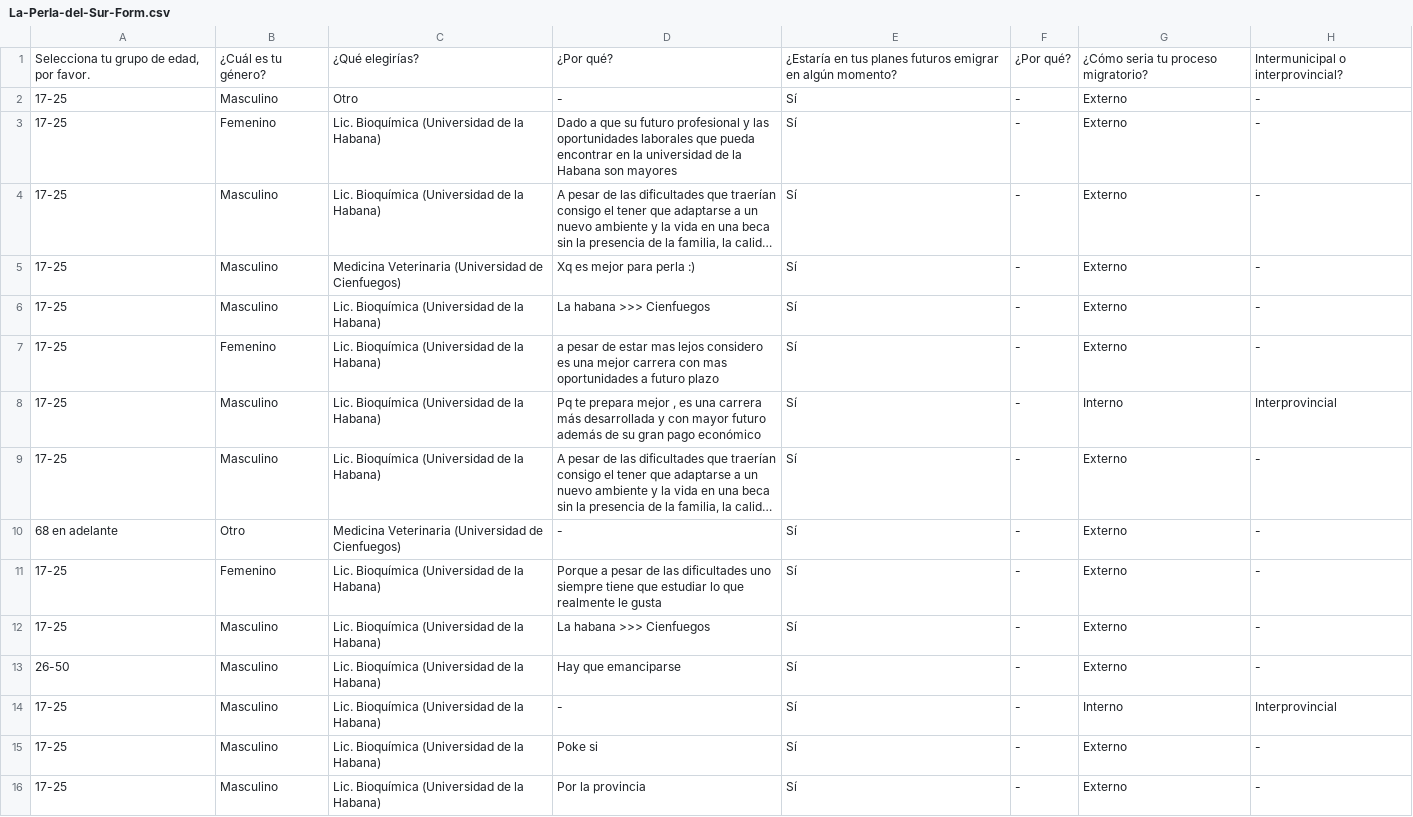
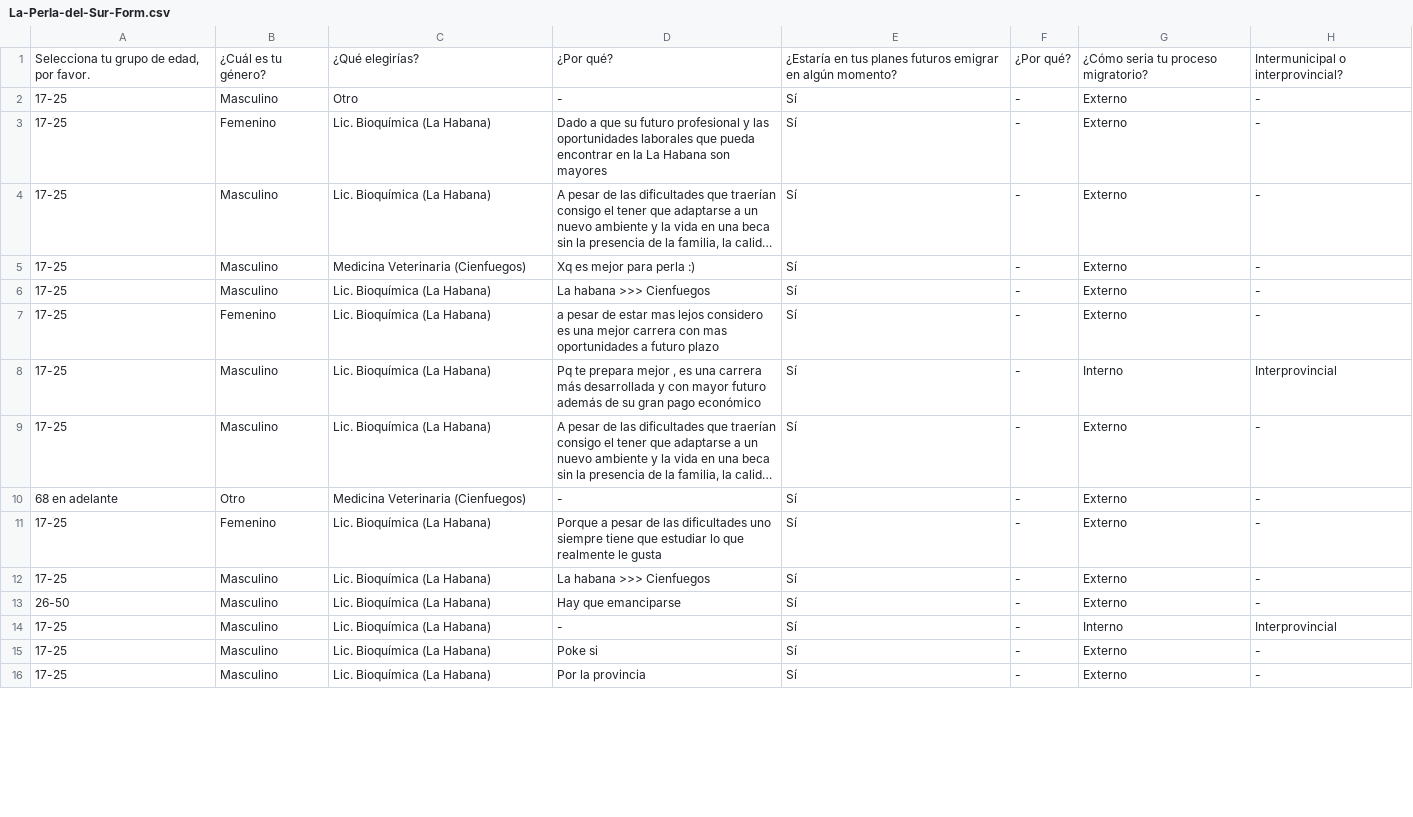
Before and after one commit to LFrench03/La-Perla-del-Sur, a CSV file: app/form/data/La-Perla-del-Sur-Form.csv, drawn as a sheet; only a part is shown; long unchanged cells end in …; the diff covers the shown part only; the diff names each change by its address in the sheet, - before the commit and + after, or states it on an @@ line.

```diff
--- a/app/form/data/La-Perla-del-Sur-Form.csv
+++ b/app/form/data/La-Perla-del-Sur-Form.csv
-C3:C4: Lic. Bioquímica (Universidad de la Habana)
+C3:C4: Lic. Bioquímica (La Habana)
-D3: …en la universidad de la Habana son…
+D3: …en la La Habana son…
-C5: Medicina Veterinaria (Universidad de Cienfuegos)
+C5: Medicina Veterinaria (Cienfuegos)
-C6:C9: Lic. Bioquímica (Universidad de la Habana)
+C6:C9: Lic. Bioquímica (La Habana)
-C10: Medicina Veterinaria (Universidad de Cienfuegos)
+C10: Medicina Veterinaria (Cienfuegos)
-C11:C16: Lic. Bioquímica (Universidad de la Habana)
+C11:C16: Lic. Bioquímica (La Habana)
```
Also changed, not shown: 26 edited cells elsewhere in this file, 27 other files.
